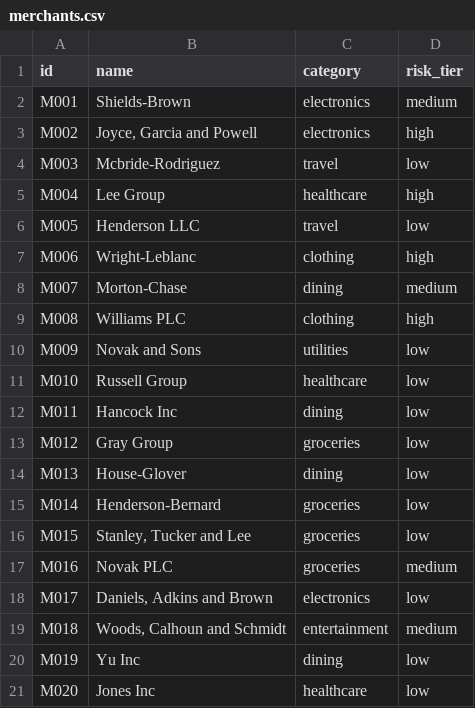
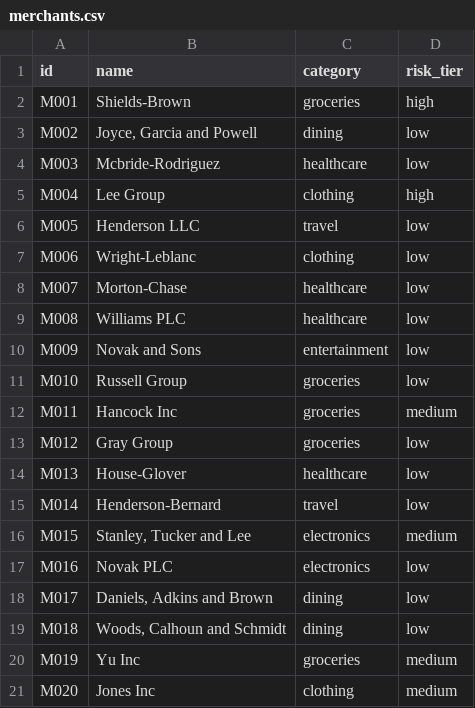
Before and after one commit to shoaibhassancs/ai-fraud-review-copilot, a CSV file: data/merchants.csv, drawn as a sheet.

```diff
--- a/data/merchants.csv
+++ b/data/merchants.csv
@@ -1,21 +1,21 @@
 id,name,category,risk_tier
-M001,Shields-Brown,electronics,medium
-M002,"Joyce, Garcia and Powell",electronics,high
-M003,Mcbride-Rodriguez,travel,low
-M004,Lee Group,healthcare,high
+M001,Shields-Brown,groceries,high
+M002,"Joyce, Garcia and Powell",dining,low
+M003,Mcbride-Rodriguez,healthcare,low
+M004,Lee Group,clothing,high
 M005,Henderson LLC,travel,low
-M006,Wright-Leblanc,clothing,high
-M007,Morton-Chase,dining,medium
-M008,Williams PLC,clothing,high
-M009,Novak and Sons,utilities,low
-M010,Russell Group,healthcare,low
-M011,Hancock Inc,dining,low
+M006,Wright-Leblanc,clothing,low
+M007,Morton-Chase,healthcare,low
+M008,Williams PLC,healthcare,low
+M009,Novak and Sons,entertainment,low
+M010,Russell Group,groceries,low
+M011,Hancock Inc,groceries,medium
 M012,Gray Group,groceries,low
-M013,House-Glover,dining,low
-M014,Henderson-Bernard,groceries,low
-M015,"Stanley, Tucker and Lee",groceries,low
-M016,Novak PLC,groceries,medium
-M017,"Daniels, Adkins and Brown",electronics,low
-M018,"Woods, Calhoun and Schmidt",entertainment,medium
-M019,Yu Inc,dining,low
-M020,Jones Inc,healthcare,low
+M013,House-Glover,healthcare,low
+M014,Henderson-Bernard,travel,low
+M015,"Stanley, Tucker and Lee",electronics,medium
+M016,Novak PLC,electronics,low
+M017,"Daniels, Adkins and Brown",dining,low
+M018,"Woods, Calhoun and Schmidt",dining,low
+M019,Yu Inc,groceries,medium
+M020,Jones Inc,clothing,medium
```
Also changed, not shown: data/customers.csv, data/transactions.csv, 3 other files.
